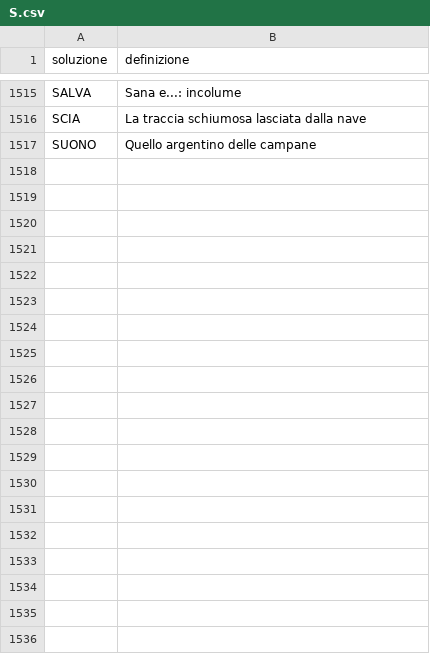
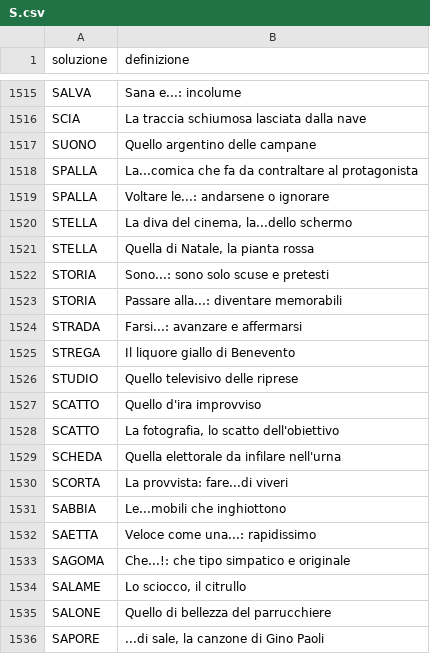
Before and after one commit to agea/cruciverba, a CSV file: voci/S.csv, drawn as a sheet; only a part is shown, gaps mark what is left out; the diff covers the shown part only.

```diff
--- a/voci/S.csv
+++ b/voci/S.csv
@@ -1517 +1517,20 @@ SCIA,La traccia schiumosa lasciata dalla nave
 SUONO,Quello argentino delle campane
+SPALLA,La...comica che fa da contraltare al protagonista
+SPALLA,Voltare le...: andarsene o ignorare
+STELLA,"La diva del cinema, la...dello schermo"
+STELLA,"Quella di Natale, la pianta rossa"
+STORIA,Sono...: sono solo scuse e pretesti
+STORIA,Passare alla...: diventare memorabili
+STRADA,Farsi...: avanzare e affermarsi
+STREGA,Il liquore giallo di Benevento
+STUDIO,Quello televisivo delle riprese
+SCATTO,Quello d'ira improvviso
+SCATTO,"La fotografia, lo scatto dell'obiettivo"
+SCHEDA,Quella elettorale da infilare nell'urna
+SCORTA,La provvista: fare...di viveri
+SABBIA,Le...mobili che inghiottono
+SAETTA,Veloce come una...: rapidissimo
+SAGOMA,Che...!: che tipo simpatico e originale
+SALAME,"Lo sciocco, il citrullo"
+SALONE,Quello di bellezza del parrucchiere
+SAPORE,"...di sale, la canzone di Gino Paoli"
```
Also changed, not shown: 40 added rows elsewhere in this file, voci/C.csv, voci/M.csv, 17 other files.
